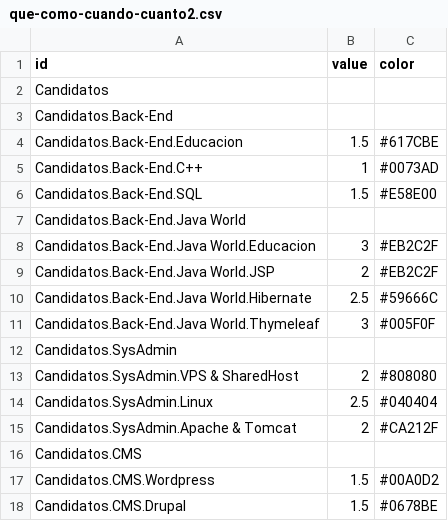
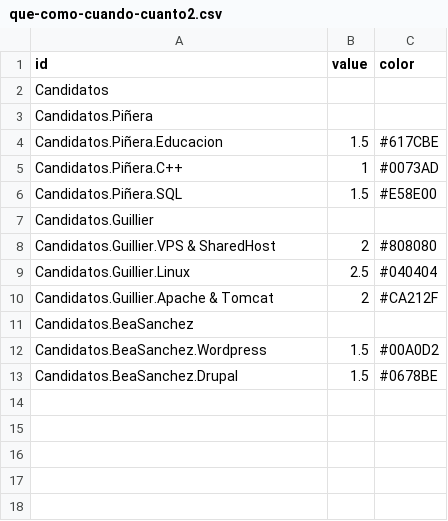
Before and after one commit to citizenrabioso/datosvarios, a CSV file: que-como-cuando-cuanto2.csv, drawn as a sheet.

Commit message:
Update que-como-cuando-cuanto2.csv

```diff
--- a/que-como-cuando-cuanto2.csv
+++ b/que-como-cuando-cuanto2.csv
@@ -2,17 +2,12 @@ id,value,color
 Candidatos,
-Candidatos.Back-End,
-Candidatos.Back-End.Educacion,1.5,#617CBE
-Candidatos.Back-End.C++,1,#0073AD
-Candidatos.Back-End.SQL,1.5,#E58E00
-Candidatos.Back-End.Java World,
-Candidatos.Back-End.Java World.Educacion,3,#EB2C2F
-Candidatos.Back-End.Java World.JSP,2,#EB2C2F
-Candidatos.Back-End.Java World.Hibernate,2.5,#59666C
-Candidatos.Back-End.Java World.Thymeleaf,3,#005F0F
-Candidatos.SysAdmin,
-Candidatos.SysAdmin.VPS & SharedHost,2,#808080
-Candidatos.SysAdmin.Linux,2.5,#040404
-Candidatos.SysAdmin.Apache & Tomcat,2,#CA212F
-Candidatos.CMS,
-Candidatos.CMS.Wordpress,1.5,#00A0D2
-Candidatos.CMS.Drupal,1.5,#0678BE
+Candidatos.Piñera,
+Candidatos.Piñera.Educacion,1.5,#617CBE
+Candidatos.Piñera.C++,1,#0073AD
+Candidatos.Piñera.SQL,1.5,#E58E00
+Candidatos.Guillier,
+Candidatos.Guillier.VPS & SharedHost,2,#808080
+Candidatos.Guillier.Linux,2.5,#040404
+Candidatos.Guillier.Apache & Tomcat,2,#CA212F
+Candidatos.BeaSanchez,
+Candidatos.BeaSanchez.Wordpress,1.5,#00A0D2
+Candidatos.BeaSanchez.Drupal,1.5,#0678BE
```
